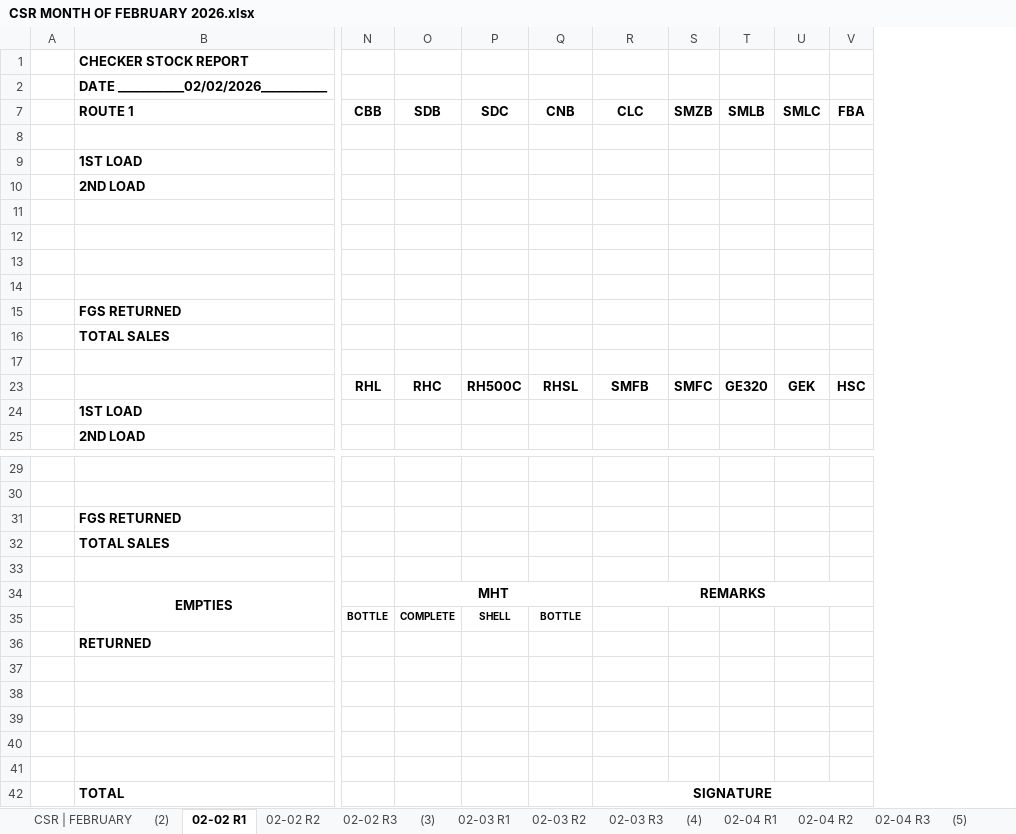
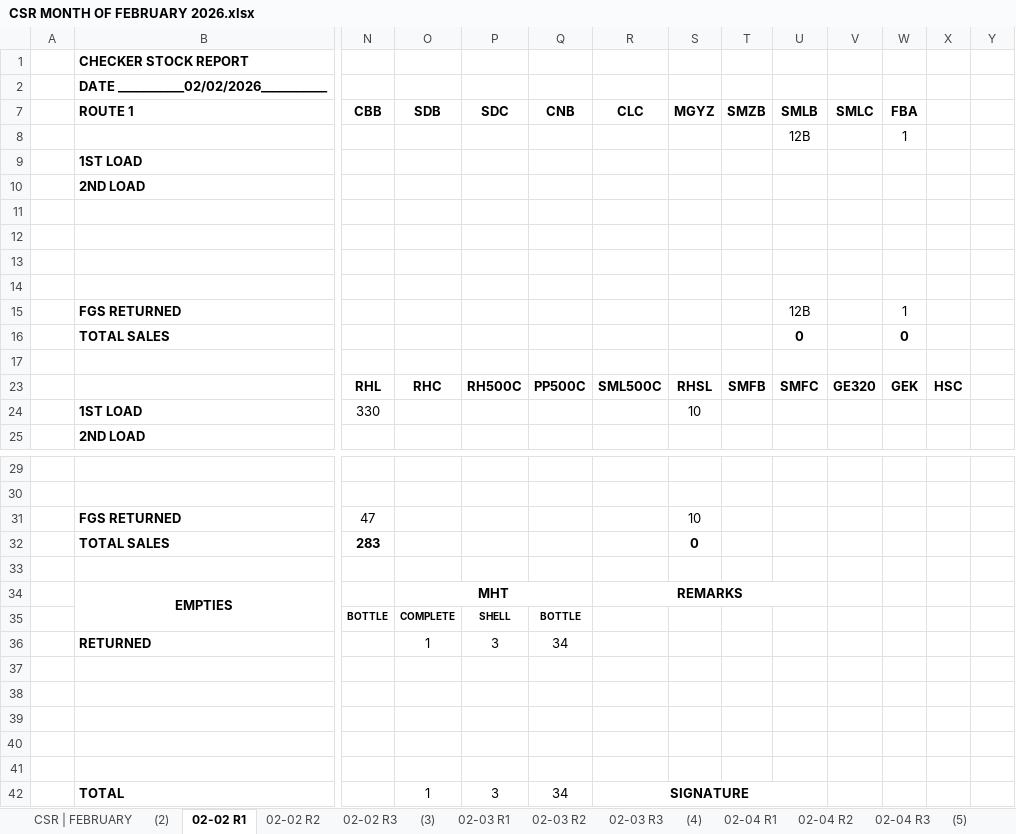
Before and after one commit to fliqlo/GBDS, an Excel workbook: GBDS FEBRUARY FILES 2026/CSR MONTH OF FEBRUARY 2026.xlsx, sheet 02-02 R1, drawn as a sheet; only a part is shown, gaps mark what is left out; values as stored, in another font and other column widths than the file's, no borders; charts and pictures not drawn; removed rows and columns are numbered as before the commit, all else as after; rows hold the shown columns only; the diff names each change by its address in the sheet, - before the commit and + after, or states it on an @@ line.

```diff
--- a/GBDS FEBRUARY FILES 2026/CSR MONTH OF FEBRUARY 2026.xlsx (sheet 02-02 R1)
+++ b/GBDS FEBRUARY FILES 2026/CSR MONTH OF FEBRUARY 2026.xlsx (sheet 02-02 R1)
+column S (MGYZ), row 23: RHSL
+column X, row 23: HSC
+column Y, empty
-row 8: (empty)
+row 8:  |  |  |  |  |  |  |  |  | 12B |  | 1
-row 15:  | FGS RETURNED
-row 16:  | TOTAL SALES
+row 15:  | FGS RETURNED |  |  |  |  |  |  |  | 12B |  | 1
+row 16:  | TOTAL SALES |  |  |  |  |  |  |  | 0 |  | 0
-Q23 (CNB): RHSL
+Q23 (CNB): PP500C
-R23 (CLC): SMFB
+R23 (CLC): SML500C
-T23 (SMZB): SMFC
+T23 (SMZB): SMFB
-U23 (SMLB): GE320
+U23 (SMLB): SMFC
-V23 (SMLC): GEK
+V23 (SMLC): GE320
-W23 (FBA): HSC
+W23 (FBA): GEK
-row 24:  | 1ST LOAD
+row 24:  | 1ST LOAD | 330 |  |  |  |  | 10
-row 31:  | FGS RETURNED
-row 32:  | TOTAL SALES
+row 31:  | FGS RETURNED | 47 |  |  |  |  | 10
+row 32:  | TOTAL SALES | 283 |  |  |  |  | 0
-R34:V34 merged
+R34:U34 merged
-row 36:  | RETURNED
+row 36:  | RETURNED |  | 1 | 3 | 34
-row 42:  | TOTAL |  |  |  |  | SIGNATURE
+row 42:  | TOTAL |  | 1 | 3 | 34 | SIGNATURE
```
Also changed, not shown: sheet 02-02 R2, sheet 02-02 R3, sheet (2), sheet (3), sheet (4), sheet (5), 9 more sheets, other sheet tabs, charts or pictures, GBDS FEBRUARY FILES 2026/DSSR GBDS MONTH OF FEBRUARY 2026.xlsx, GBDS FEBRUARY FILES 2026/MSIS - FEBRUARY 2026.xlsx, 2 other files.
